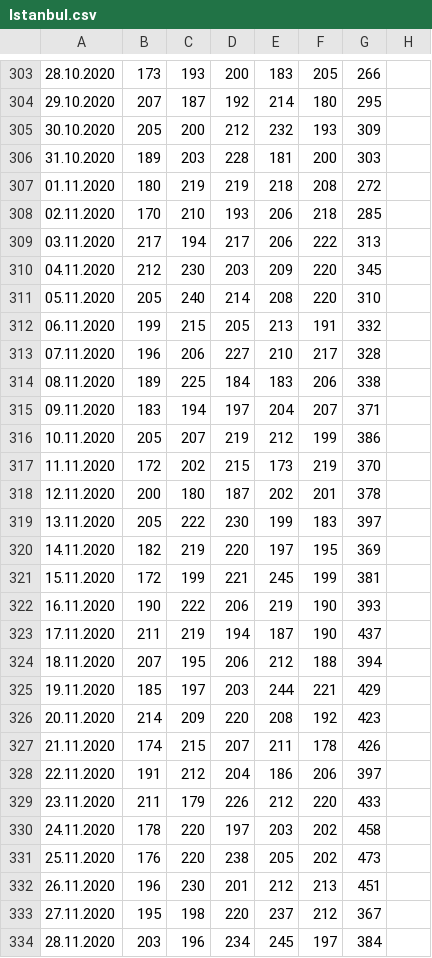
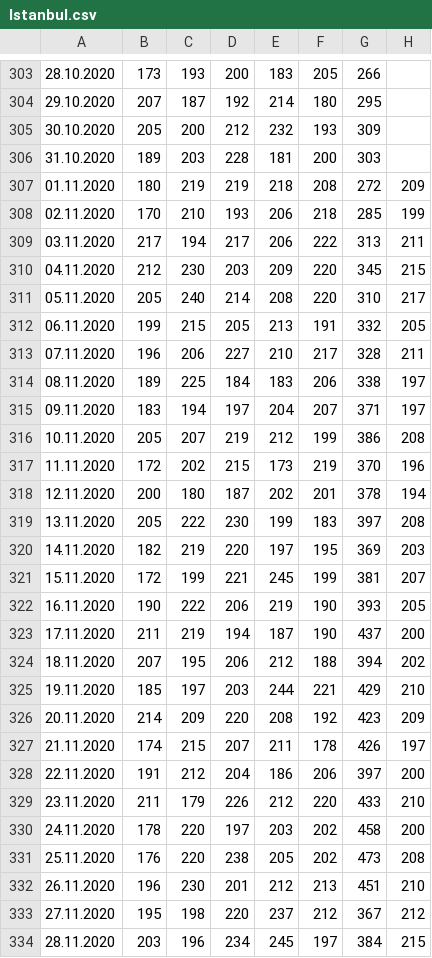
Before and after one commit to gucluyaman/Excess-mortality-in-Turkey, a CSV file: cities/Istanbul.csv, drawn as a sheet; only a part is shown, gaps mark what is left out; the diff covers the shown part only; the diff names each change by its address in the sheet, - before the commit and + after, or states it on an @@ line.

Commit message:
Fix 29th Feb, +  Update

```diff
--- a/cities/Istanbul.csv
+++ b/cities/Istanbul.csv
-H307: (empty)
+H307: 209
-H308: (empty)
+H308: 199
-H309: (empty)
+H309: 211
-H310: (empty)
+H310: 215
-H311: (empty)
+H311: 217
-H312: (empty)
+H312: 205
-H313: (empty)
+H313: 211
-H314:H315: (empty)
+H314:H315: 197
-H316: (empty)
+H316: 208
-H317: (empty)
+H317: 196
-H318: (empty)
+H318: 194
-H319: (empty)
+H319: 208
-H320: (empty)
+H320: 203
-H321: (empty)
+H321: 207
-H322: (empty)
+H322: 205
-H323: (empty)
+H323: 200
-H324: (empty)
+H324: 202
-H325: (empty)
+H325: 210
-H326: (empty)
+H326: 209
-H327: (empty)
+H327: 197
-H328: (empty)
+H328: 200
-H329: (empty)
+H329: 210
-H330: (empty)
+H330: 200
-H331: (empty)
+H331: 208
-H332: (empty)
+H332: 210
-H333: (empty)
+H333: 212
-H334: (empty)
+H334: 215
```
Also changed, not shown: 4 edited cells elsewhere in this file.
